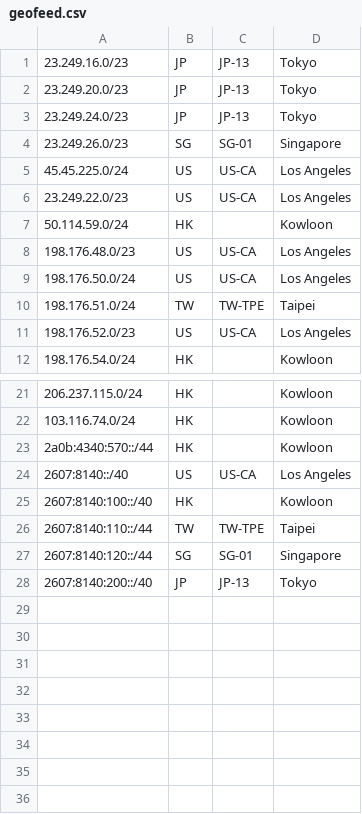
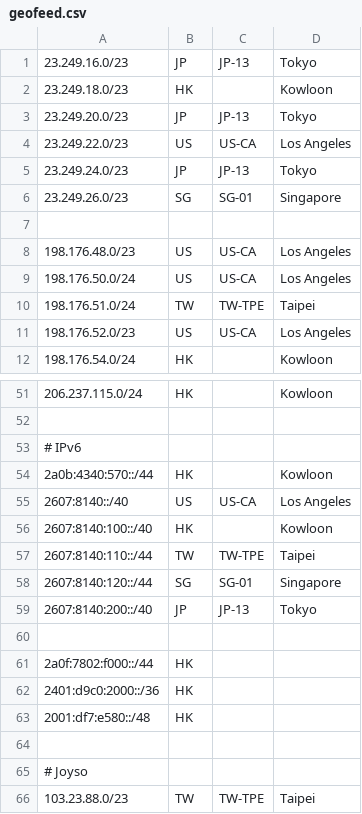
Before and after one commit to primesecuritycorp/geofeed, a CSV file: geofeed.csv, drawn as a sheet; only a part is shown, gaps mark what is left out; the diff covers the shown part only.

```diff
--- a/geofeed.csv
+++ b/geofeed.csv
@@ -1,8 +1,8 @@
 23.249.16.0/23,JP,JP-13,Tokyo,
+23.249.18.0/23,HK,,Kowloon,
 23.249.20.0/23,JP,JP-13,Tokyo,
+23.249.22.0/23,US,US-CA,Los Angeles,
 23.249.24.0/23,JP,JP-13,Tokyo,
 23.249.26.0/23,SG,SG-01,Singapore,
-45.45.225.0/24,US,US-CA,Los Angeles,
-23.249.22.0/23,US,US-CA,Los Angeles,
-50.114.59.0/24,HK,,Kowloon,
+
 198.176.48.0/23,US,US-CA,Los Angeles,
@@ -21,3 +51,4 @@
 206.237.115.0/24,HK,,Kowloon,
-103.116.74.0/24,HK,,Kowloon,
+
+# IPv6
 2a0b:4340:570::/44,HK,,Kowloon,
@@ -28 +59,8 @@
 2607:8140:200::/40,JP,JP-13,Tokyo,
+
+2a0f:7802:f000::/44,HK,,,
+2401:d9c0:2000::/36,HK,,,
+2001:df7:e580::/48,HK,,,
+
+# Joyso
+103.23.88.0/23,TW,TW-TPE,Taipei,
```
Also changed, not shown: 29 added rows and 3 edited cells elsewhere in this file.
